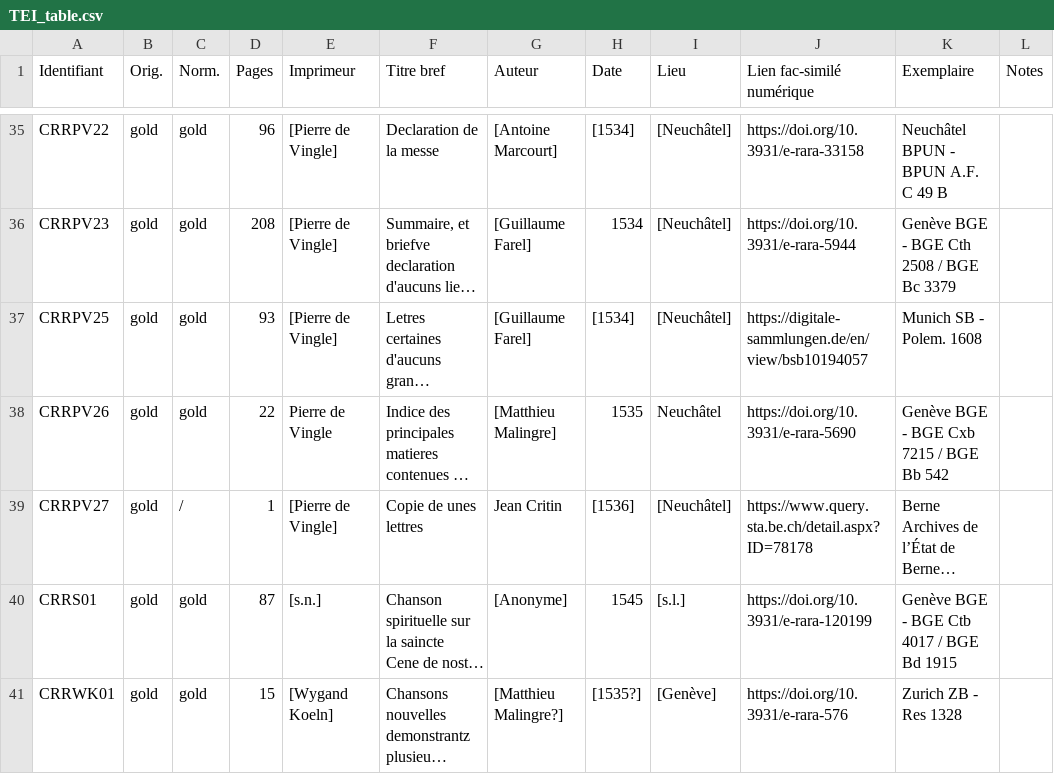
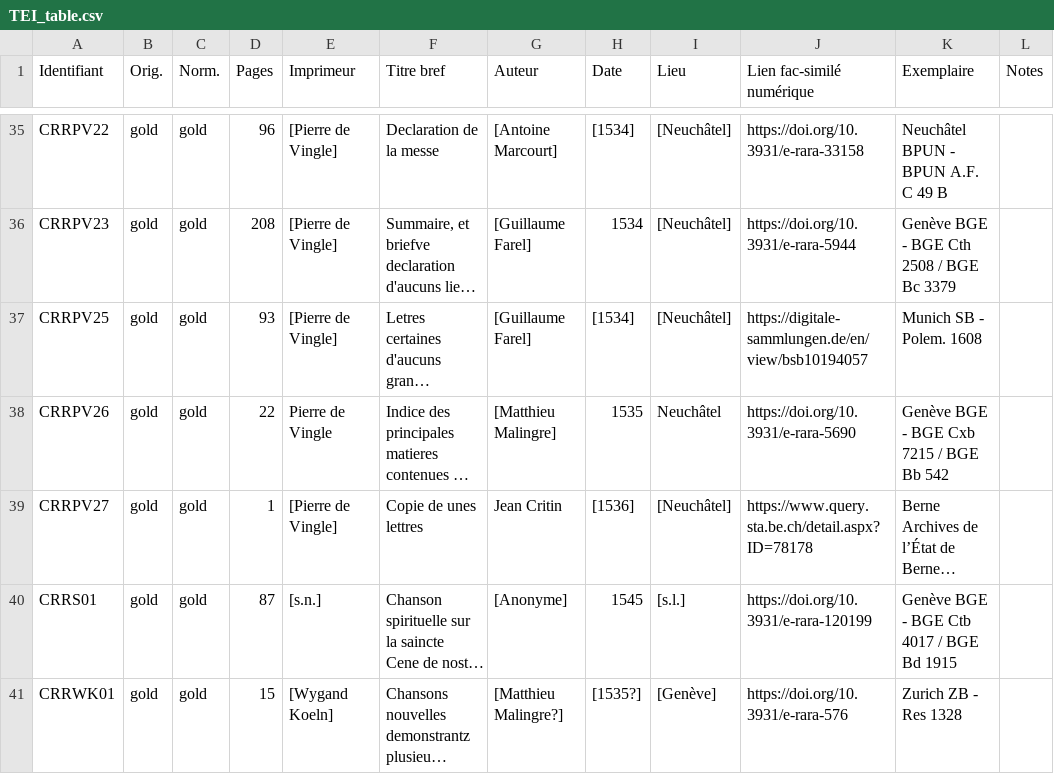
Before and after one commit to SETAFDH/TEI-SETAF, a CSV file: TEI_table.csv, drawn as a sheet; only a part is shown, gaps mark what is left out; long unchanged cells end in …; the diff names each change by its address in the sheet, - before the commit and + after, or states it on an @@ line.

Commit message:
Update TEI_table.csv

```diff
--- a/TEI_table.csv
+++ b/TEI_table.csv
-C39 (Norm.): /
+C39 (Norm.): gold
```
